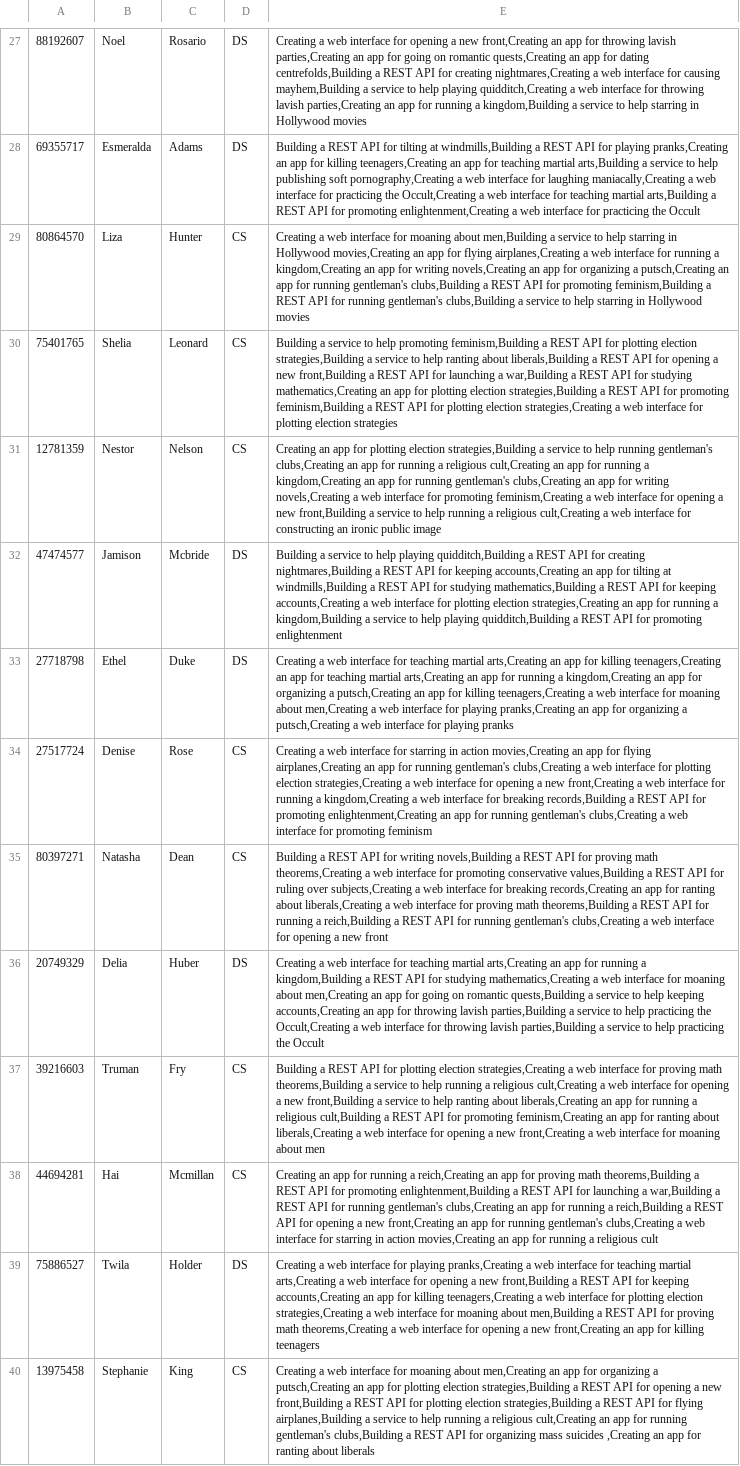
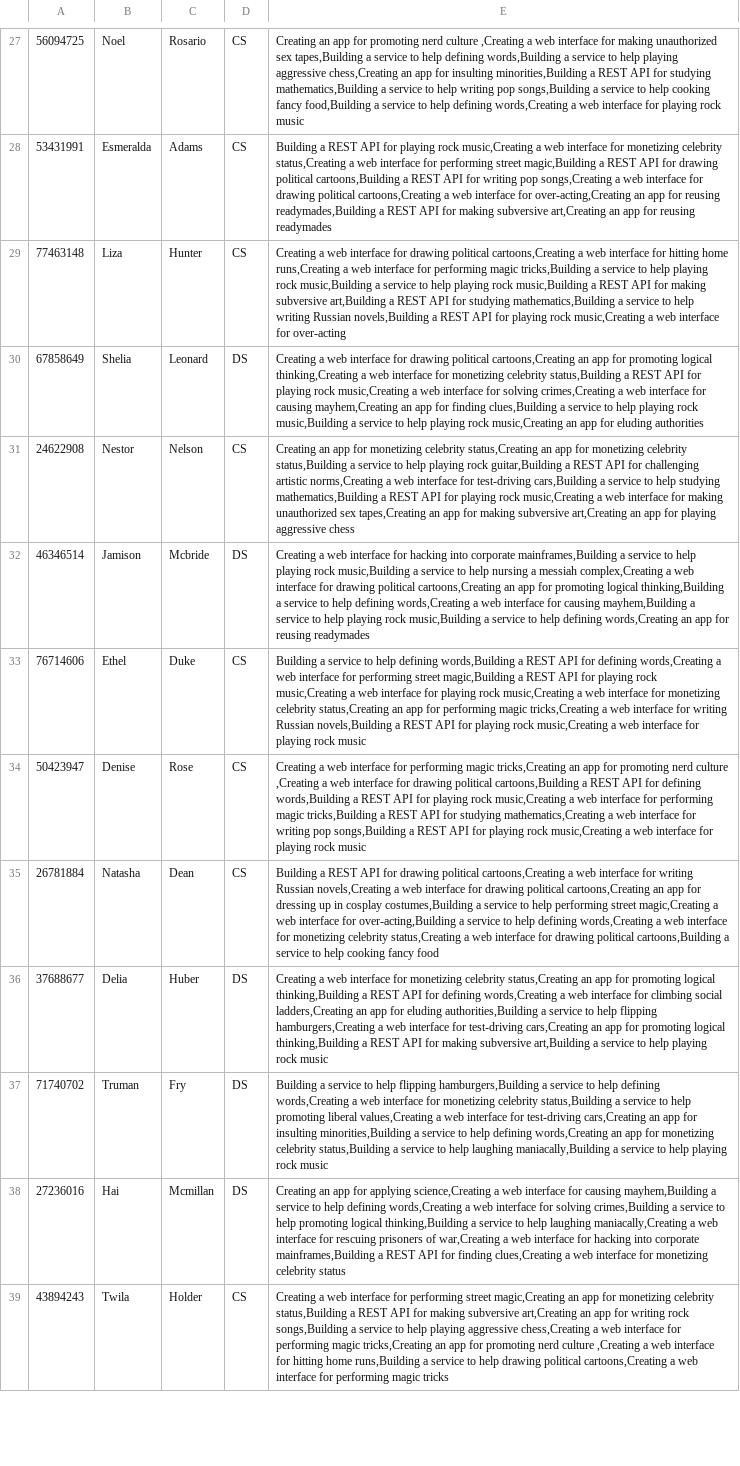
Before and after one commit to Domferr/Software-Engineering-Project-3, a CSV file: resources/testcases/students60.csv, drawn as a sheet; only a part is shown, gaps mark what is left out; removed rows and columns are numbered as before the commit, all else as after; the diff covers the shown part only; the diff names each change by its address in the sheet, - before the commit and + after, or states it on an @@ line.

```diff
--- a/resources/testcases/students60.csv
+++ b/resources/testcases/students60.csv
-A27: 88192607
+A27: 56094725
-D27:D28: DS
+D27:D28: CS
-E27: Creating a web interface for opening a new front,Creating an app for throwing lavish parties,Creating an app for going on romantic quests,Creating an app for dating centrefolds,Building a REST API for creating nightmares,Creating a web interface for causing mayhem,Building a service to help playing quidditch,Creating a web interface for throwing lavish parties,Creating an app for running a kingdom,Building a service to help starring in Hollywood movies
+E27: Creating an app for promoting nerd culture ,Creating a web interface for making unauthorized sex tapes,Building a service to help defining words,Building a service to help playing aggressive chess,Creating an app for insulting minorities,Building a REST API for studying mathematics,Building a service to help writing pop songs,Building a service to help cooking fancy food,Building a service to help defining words,Creating a web interface for playing rock music
-A28: 69355717
+A28: 53431991
-E28: …API for tilting at windmills,Building a REST API for playing pranks,Creating an app for killing teenagers,Creating an app for teaching martial arts,Building a service to help publishing soft pornography,Creating a web interface for laughing maniacally,Creating a web interface for practicing the Occult,Creating a web interface for teaching martial arts,Building a REST API for promoting enlightenment,Creating a web interface for practicing the Occult
+E28: …API for playing rock music,Creating a web interface for monetizing celebrity status,Creating a web interface for performing street magic,Building a REST API for drawing political cartoons,Building a REST API for writing pop songs,Creating a web interface for drawing political cartoons,Creating a web interface for over-acting,Creating an app for reusing readymades,Building a REST API for making subversive art,Creating an app for reusing readymades
-A29: 80864570
+A29: 77463148
-E29: …interface for moaning about men,Building a service to help starring in Hollywood movies,Creating an app for flying airplanes,Creating a web interface for running a kingdom,Creating an app for writing novels,Creating an app for organizing a putsch,Creating an app for running gentleman's clubs,Building a REST API for promoting feminism,Building a REST API for running gentleman's clubs,Building a service to help starring in Hollywood movies
+E29: …interface for drawing political cartoons,Creating a web interface for hitting home runs,Creating a web interface for performing magic tricks,Building a service to help playing rock music,Building a service to help playing rock music,Building a REST API for making subversive art,Building a REST API for studying mathematics,Building a service to help writing Russian novels,Building a REST API for playing rock music,Creating a web interface for over-acting
-A30: 75401765
+A30: 67858649
-D30: CS
+D30: DS
-E30: Building a service to help promoting feminism,Building a REST API for plotting election strategies,Building a service to help ranting about liberals,Building a REST API for opening a new front,Building a REST API for launching a war,Building a REST API for studying mathematics,Creating an app for plotting election strategies,Building a REST API for promoting feminism,Building a REST API for plotting election strategies,Creating a web interface for plotting election strategies
+E30: Creating a web interface for drawing political cartoons,Creating an app for promoting logical thinking,Creating a web interface for monetizing celebrity status,Building a REST API for playing rock music,Creating a web interface for solving crimes,Creating a web interface for causing mayhem,Creating an app for finding clues,Building a service to help playing rock music,Building a service to help playing rock music,Creating an app for eluding authorities
-A31: 12781359
+A31: 24622908
-E31: …app for plotting election strategies,Building a service to help running gentleman's clubs,Creating an app for running a religious cult,Creating an app for running a kingdom,Creating an app for running gentleman's clubs,Creating an app for writing novels,Creating a web interface for promoting feminism,Creating a web interface for opening a new front,Building a service to help running a religious cult,Creating a web interface for constructing an ironic public image
+E31: …app for monetizing celebrity status,Creating an app for monetizing celebrity status,Building a service to help playing rock guitar,Building a REST API for challenging artistic norms,Creating a web interface for test-driving cars,Building a service to help studying mathematics,Building a REST API for playing rock music,Creating a web interface for making unauthorized sex tapes,Creating an app for making subversive art,Creating an app for playing aggressive chess
-A32: 47474577
+A32: 46346514
-E32: Building a service to help playing quidditch,Building a REST API for creating nightmares,Building a REST API for keeping accounts,Creating an app for tilting at windmills,Building a REST API for studying mathematics,Building a REST API for keeping accounts,Creating a web interface for plotting election strategies,Creating an app for running a kingdom,Building a service to help playing quidditch,Building a REST API for promoting enlightenment
+E32: Creating a web interface for hacking into corporate mainframes,Building a service to help playing rock music,Building a service to help nursing a messiah complex,Creating a web interface for drawing political cartoons,Creating an app for promoting logical thinking,Building a service to help defining words,Creating a web interface for causing mayhem,Building a service to help playing rock music,Building a service to help defining words,Creating an app for reusing readymades
-A33: 27718798
+A33: 76714606
-D33: DS
+D33: CS
-E33: Creating a web interface for teaching martial arts,Creating an app for killing teenagers,Creating an app for teaching martial arts,Creating an app for running a kingdom,Creating an app for organizing a putsch,Creating an app for killing teenagers,Creating a web interface for moaning about men,Creating a web interface for playing pranks,Creating an app for organizing a putsch,Creating a web interface for playing pranks
+E33: Building a service to help defining words,Building a REST API for defining words,Creating a web interface for performing street magic,Building a REST API for playing rock music,Creating a web interface for playing rock music,Creating a web interface for monetizing celebrity status,Creating an app for performing magic tricks,Creating a web interface for writing Russian novels,Building a REST API for playing rock music,Creating a web interface for playing rock music
-A34: 27517724
+A34: 50423947
-E34: …interface for starring in action movies,Creating an app for flying airplanes,Creating an app for running gentleman's clubs,Creating a web interface for plotting election strategies,Creating a web interface for opening a new front,Creating a web interface for running a kingdom,Creating a web interface for breaking records,Building a REST API for promoting enlightenment,Creating an app for running gentleman's clubs,Creating a web interface for promoting feminism
+E34: …interface for performing magic tricks,Creating an app for promoting nerd culture ,Creating a web interface for drawing political cartoons,Building a REST API for defining words,Building a REST API for playing rock music,Creating a web interface for performing magic tricks,Building a REST API for studying mathematics,Creating a web interface for writing pop songs,Building a REST API for playing rock music,Creating a web interface for playing rock music
-A35: 80397271
+A35: 26781884
-E35: …API for writing novels,Building a REST API for proving math theorems,Creating a web interface for promoting conservative values,Building a REST API for ruling over subjects,Creating a web interface for breaking records,Creating an app for ranting about liberals,Creating a web interface for proving math theorems,Building a REST API for running a reich,Building a REST API for running gentleman's clubs,Creating a web interface for opening a new front
+E35: …API for drawing political cartoons,Creating a web interface for writing Russian novels,Creating a web interface for drawing political cartoons,Creating an app for dressing up in cosplay costumes,Building a service to help performing street magic,Creating a web interface for over-acting,Building a service to help defining words,Creating a web interface for monetizing celebrity status,Creating a web interface for drawing political cartoons,Building a service to help cooking fancy food
-A36: 20749329
+A36: 37688677
-E36: …interface for teaching martial arts,Creating an app for running a kingdom,Building a REST API for studying mathematics,Creating a web interface for moaning about men,Creating an app for going on romantic quests,Building a service to help keeping accounts,Creating an app for throwing lavish parties,Building a service to help practicing the Occult,Creating a web interface for throwing lavish parties,Building a service to help practicing the Occult
+E36: …interface for monetizing celebrity status,Creating an app for promoting logical thinking,Building a REST API for defining words,Creating a web interface for climbing social ladders,Creating an app for eluding authorities,Building a service to help flipping hamburgers,Creating a web interface for test-driving cars,Creating an app for promoting logical thinking,Building a REST API for making subversive art,Building a service to help playing rock music
-A37: 39216603
+A37: 71740702
-D37:D38: CS
+D37:D38: DS
-E37: Building a REST API for plotting election strategies,Creating a web interface for proving math theorems,Building a service to help running a religious cult,Creating a web interface for opening a new front,Building a service to help ranting about liberals,Creating an app for running a religious cult,Building a REST API for promoting feminism,Creating an app for ranting about liberals,Creating a web interface for opening a new front,Creating a web interface for moaning about men
+E37: Building a service to help flipping hamburgers,Building a service to help defining words,Creating a web interface for monetizing celebrity status,Building a service to help promoting liberal values,Creating a web interface for test-driving cars,Creating an app for insulting minorities,Building a service to help defining words,Creating an app for monetizing celebrity status,Building a service to help laughing maniacally,Building a service to help playing rock music
-A38: 44694281
+A38: 27236016
-E38: …app for running a reich,Creating an app for proving math theorems,Building a REST API for promoting enlightenment,Building a REST API for launching a war,Building a REST API for running gentleman's clubs,Creating an app for running a reich,Building a REST API for opening a new front,Creating an app for running gentleman's clubs,Creating a web interface for starring in action movies,Creating an app for running a religious cult
+E38: …app for applying science,Creating a web interface for causing mayhem,Building a service to help defining words,Creating a web interface for solving crimes,Building a service to help promoting logical thinking,Building a service to help laughing maniacally,Creating a web interface for rescuing prisoners of war,Creating a web interface for hacking into corporate mainframes,Building a REST API for finding clues,Creating a web interface for monetizing celebrity status
-A39: 75886527
+A39: 43894243
-D39: DS
+D39: CS
-E39: …interface for playing pranks,Creating a web interface for teaching martial arts,Creating a web interface for opening a new front,Building a REST API for keeping accounts,Creating an app for killing teenagers,Creating a web interface for plotting election strategies,Creating a web interface for moaning about men,Building a REST API for proving math theorems,Creating a web interface for opening a new front,Creating an app for killing teenagers
+E39: …interface for performing street magic,Creating an app for monetizing celebrity status,Building a REST API for making subversive art,Creating an app for writing rock songs,Building a service to help playing aggressive chess,Creating a web interface for performing magic tricks,Creating an app for promoting nerd culture ,Creating a web interface for hitting home runs,Building a service to help drawing political cartoons,Creating a web interface for performing magic tricks
-row 40: 13975458 | Stephanie | King | CS | Creating a web interface for moaning about men,Creating an app for organizing a putsch,Creating an app for plotting election strategies,Building a REST API for opening a new front,Building a REST API for plotting election strategies,Building a REST API for flying airplanes,Building a service to help running a religious cult,Creating an app for running gentleman's clubs,Building a REST API for organizing mass suicides ,Creating an app for ranting about liberals
```
Also changed, not shown: 4 added rows, 3 removed rows and 105 edited cells elsewhere in this file, resources/testcases/projectsFor120Students.csv, resources/testcases/projectsFor500Students.csv, 8 other files.
